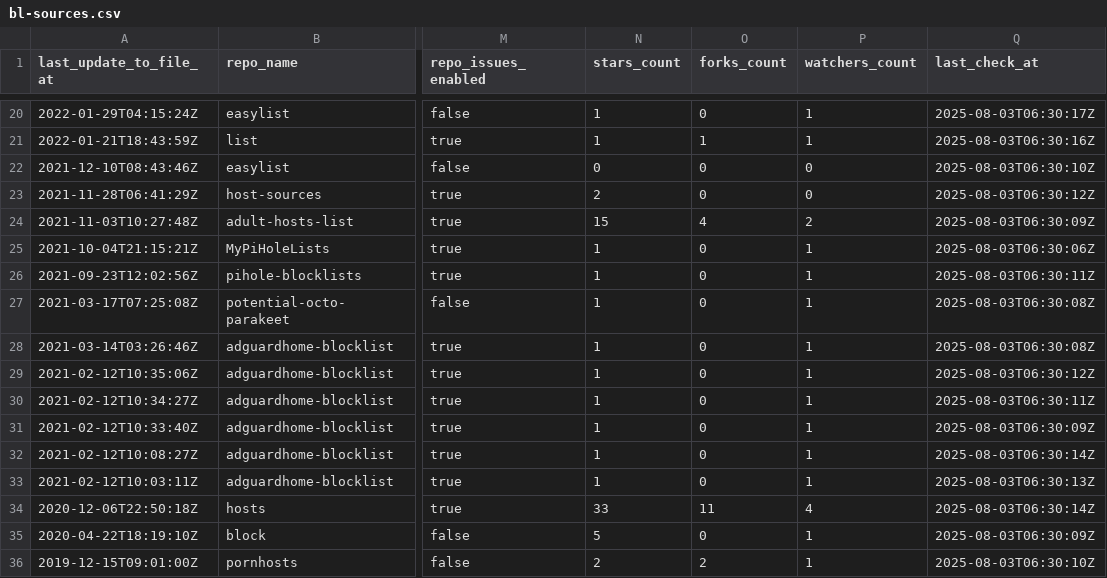
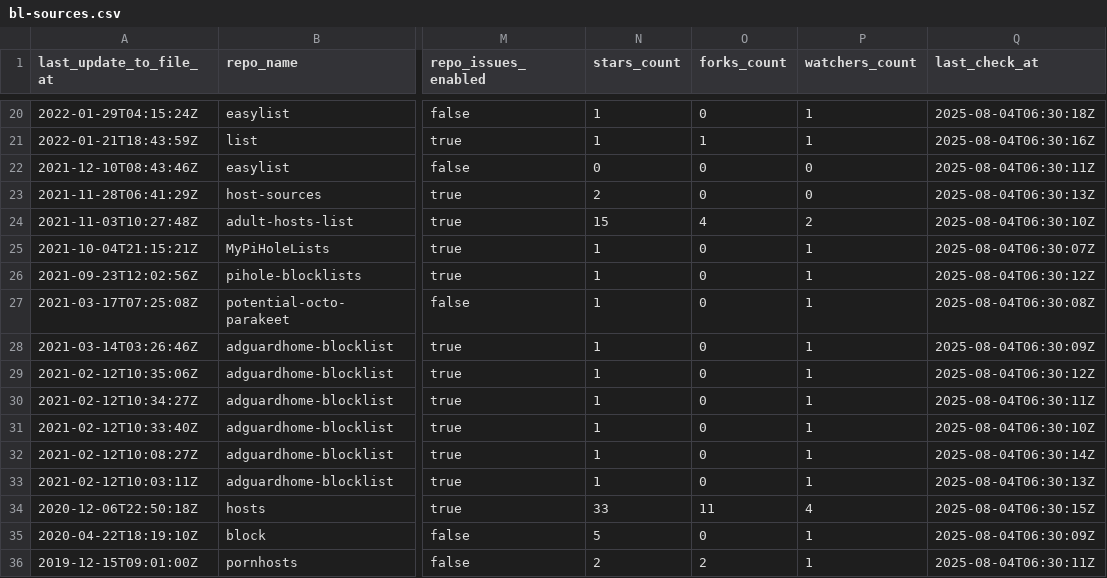
Before and after one commit to alsyundawy/porn-domains, a CSV file: blacklist/bl-sources.csv, drawn as a sheet; only a part is shown, gaps mark what is left out; the diff covers the shown part only; the diff names each change by its address in the sheet, - before the commit and + after, or states it on an @@ line.

```diff
--- a/blacklist/bl-sources.csv
+++ b/blacklist/bl-sources.csv
-Q20 (last_check_at): 2025-08-03T06:30:17Z
+Q20 (last_check_at): 2025-08-04T06:30:18Z
-Q21 (last_check_at): 2025-08-03T06:30:16Z
+Q21 (last_check_at): 2025-08-04T06:30:16Z
-Q22 (last_check_at): 2025-08-03T06:30:10Z
+Q22 (last_check_at): 2025-08-04T06:30:11Z
-Q23 (last_check_at): 2025-08-03T06:30:12Z
+Q23 (last_check_at): 2025-08-04T06:30:13Z
-Q24 (last_check_at): 2025-08-03T06:30:09Z
+Q24 (last_check_at): 2025-08-04T06:30:10Z
-Q25 (last_check_at): 2025-08-03T06:30:06Z
+Q25 (last_check_at): 2025-08-04T06:30:07Z
-Q26 (last_check_at): 2025-08-03T06:30:11Z
+Q26 (last_check_at): 2025-08-04T06:30:12Z
-Q27 (last_check_at): 2025-08-03T06:30:08Z
+Q27 (last_check_at): 2025-08-04T06:30:08Z
-Q28 (last_check_at): 2025-08-03T06:30:08Z
+Q28 (last_check_at): 2025-08-04T06:30:09Z
-Q29 (last_check_at): 2025-08-03T06:30:12Z
+Q29 (last_check_at): 2025-08-04T06:30:12Z
-Q30 (last_check_at): 2025-08-03T06:30:11Z
+Q30 (last_check_at): 2025-08-04T06:30:11Z
-Q31 (last_check_at): 2025-08-03T06:30:09Z
+Q31 (last_check_at): 2025-08-04T06:30:10Z
-Q32 (last_check_at): 2025-08-03T06:30:14Z
+Q32 (last_check_at): 2025-08-04T06:30:14Z
-Q33 (last_check_at): 2025-08-03T06:30:13Z
+Q33 (last_check_at): 2025-08-04T06:30:13Z
-Q34 (last_check_at): 2025-08-03T06:30:14Z
+Q34 (last_check_at): 2025-08-04T06:30:15Z
-Q35 (last_check_at): 2025-08-03T06:30:09Z
+Q35 (last_check_at): 2025-08-04T06:30:09Z
-Q36 (last_check_at): 2025-08-03T06:30:10Z
+Q36 (last_check_at): 2025-08-04T06:30:11Z
```
Also changed, not shown: 32 edited cells elsewhere in this file.
